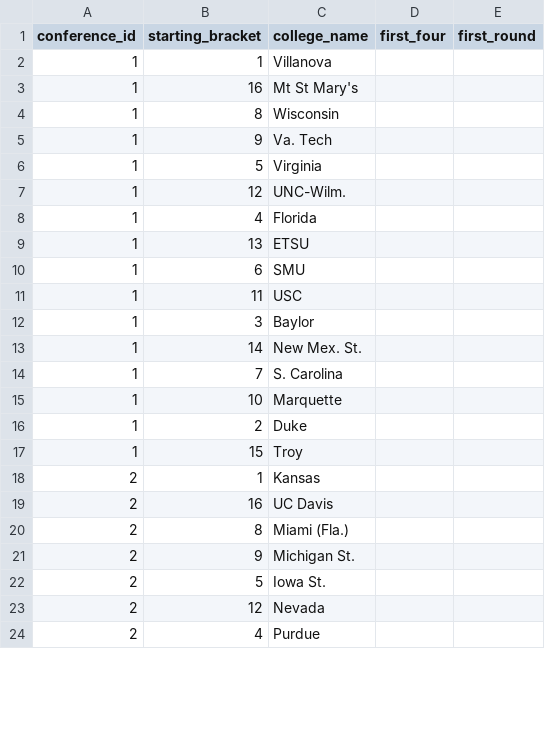
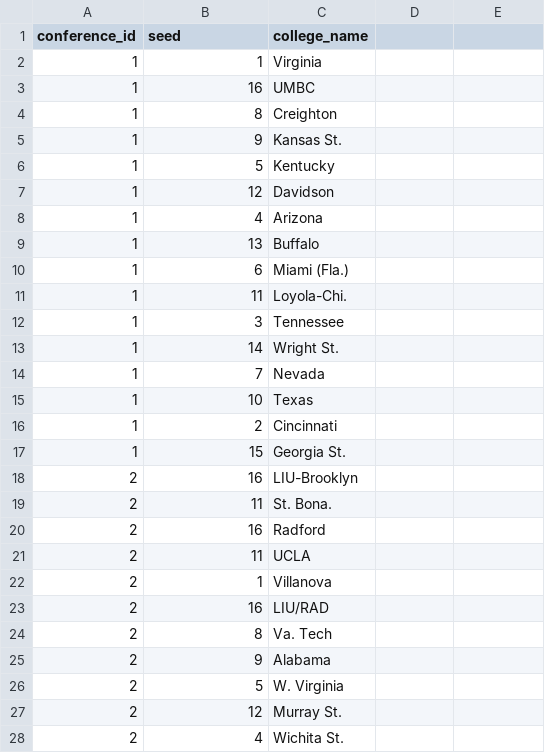
Before and after one commit to marci640/basketball-api, a CSV file: teams.csv, drawn as a sheet; only a part is shown; the diff covers the shown part only.

Commit message:
Update team info for 2018

```diff
--- a/teams.csv
+++ b/teams.csv
@@ -1,24 +1,28 @@
-conference_id,starting_bracket,college_name,first_four,first_round
-1,1,Villanova
-1,16,Mt St Mary's
-1,8,Wisconsin
-1,9,Va. Tech
-1,5,Virginia
-1,12,UNC-Wilm.
-1,4,Florida
-1,13,ETSU
-1,6,SMU
-1,11,USC
-1,3,Baylor
-1,14,New Mex. St.
-1,7,S. Carolina
-1,10,Marquette
-1,2,Duke
-1,15,Troy
-2,1,Kansas
-2,16,UC Davis
-2,8,Miami (Fla.)
-2,9,Michigan St.
-2,5,Iowa St.
-2,12,Nevada
-2,4,Purdue
+conference_id,seed,college_name
+1,1,Virginia
+1,16,UMBC
+1,8,Creighton
+1,9,Kansas St.
+1,5,Kentucky
+1,12,Davidson
+1,4,Arizona
+1,13,Buffalo
+1,6,Miami (Fla.)
+1,11,Loyola-Chi.
+1,3,Tennessee
+1,14,Wright St.
+1,7,Nevada
+1,10,Texas
+1,2,Cincinnati
+1,15,Georgia St.
+2,16,LIU-Brooklyn
+2,11,St. Bona.
+2,16,Radford
+2,11,UCLA
+2,1,Villanova
+2,16,LIU/RAD
+2,8,Va. Tech
+2,9,Alabama
+2,5,W. Virginia
+2,12,Murray St.
+2,4,Wichita St.
```
Also changed, not shown: 6 added rows, 2 removed rows and 39 edited cells elsewhere in this file, 7 other files.
